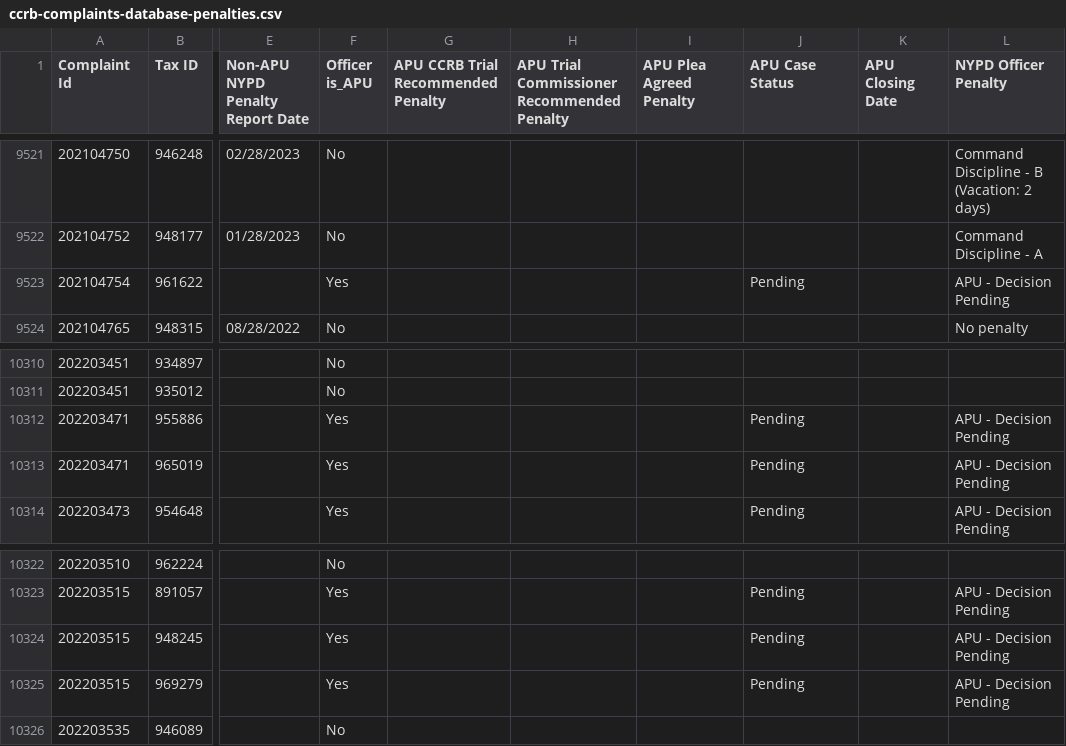
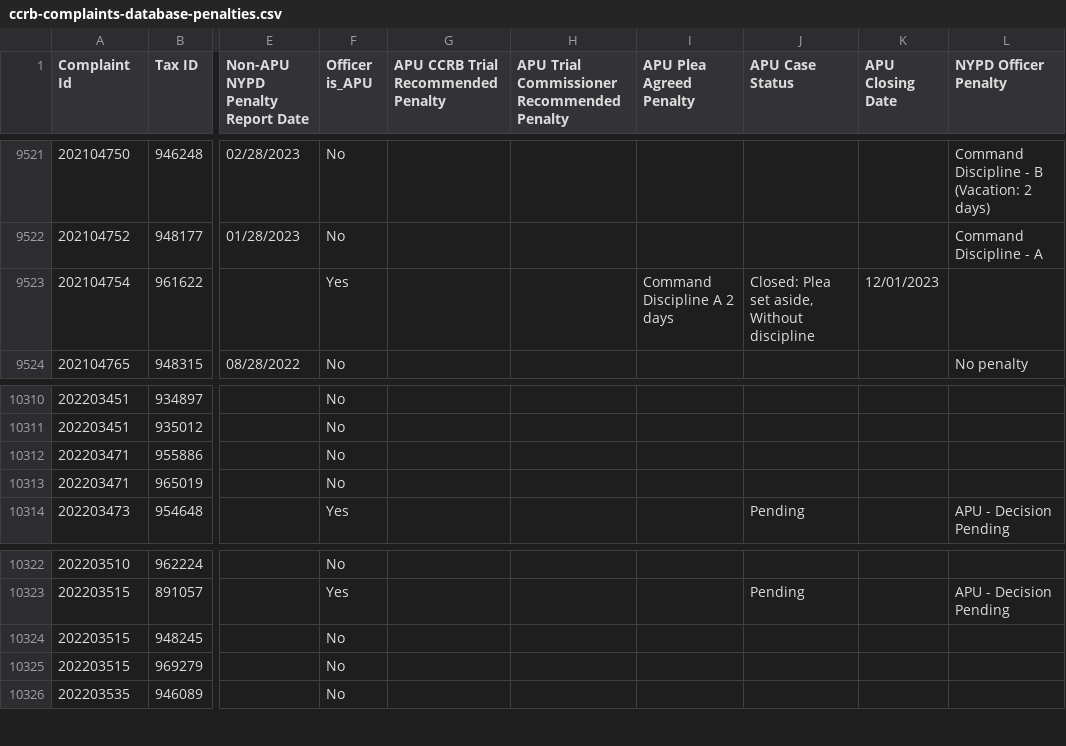
Before and after one commit to ryanwatkins/ccrb-complaint-records, a CSV file: ccrb-complaints-database-penalties.csv, drawn as a sheet; only a part is shown, gaps mark what is left out; the diff names each change by its address in the sheet, - before the commit and + after, or states it on an @@ line.

```diff
--- a/ccrb-complaints-database-penalties.csv
+++ b/ccrb-complaints-database-penalties.csv
-I9523 (APU Plea Agreed Penalty): (empty)
+I9523 (APU Plea Agreed Penalty): Command Discipline A 2 days
-J9523 (APU Case Status): Pending
+J9523 (APU Case Status): Closed: Plea set aside, Without discipline
-K9523 (APU Closing Date): (empty)
+K9523 (APU Closing Date): 12/01/2023
-L9523 (NYPD Officer Penalty): APU - Decision Pending
+L9523 (NYPD Officer Penalty): (empty)
-F10312:F10313 (Officer is_APU): Yes
+F10312:F10313 (Officer is_APU): No
-J10312:J10313 (APU Case Status): Pending
+J10312:J10313 (APU Case Status): (empty)
-L10312:L10313 (NYPD Officer Penalty): APU - Decision Pending
+L10312:L10313 (NYPD Officer Penalty): (empty)
-F10324:F10325 (Officer is_APU): Yes
+F10324:F10325 (Officer is_APU): No
-J10324:J10325 (APU Case Status): Pending
+J10324:J10325 (APU Case Status): (empty)
-L10324:L10325 (NYPD Officer Penalty): APU - Decision Pending
+L10324:L10325 (NYPD Officer Penalty): (empty)
```
Also changed, not shown: 3 other files.
